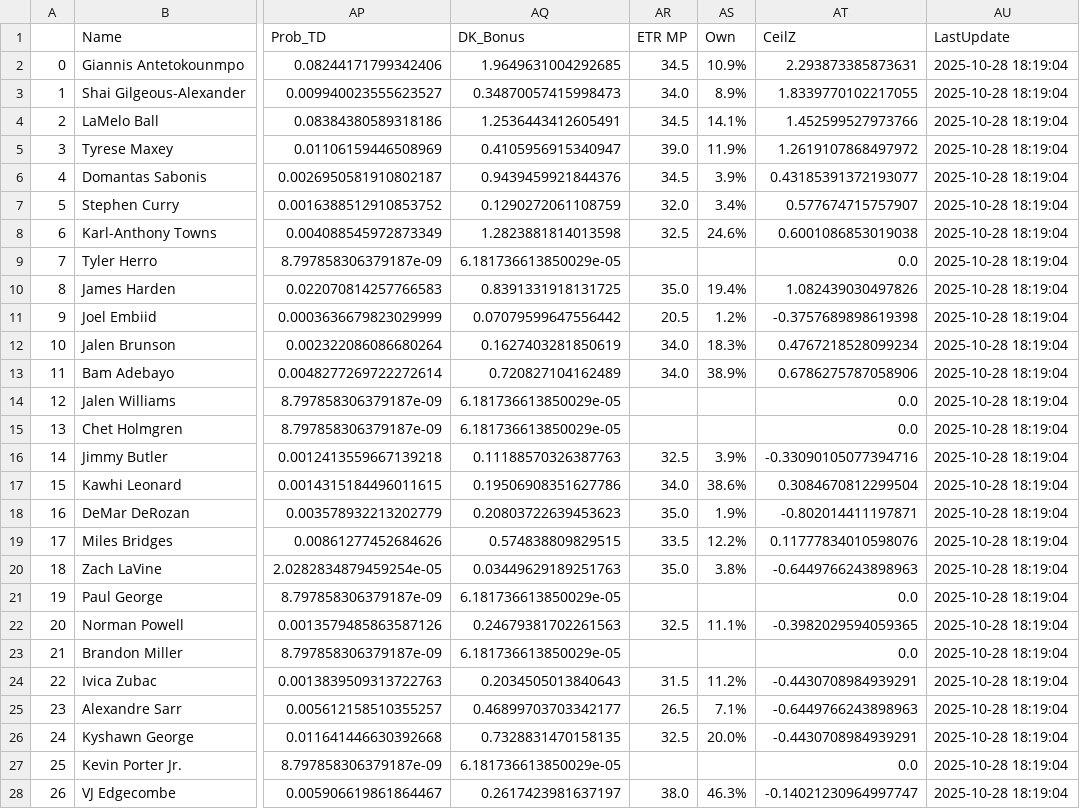
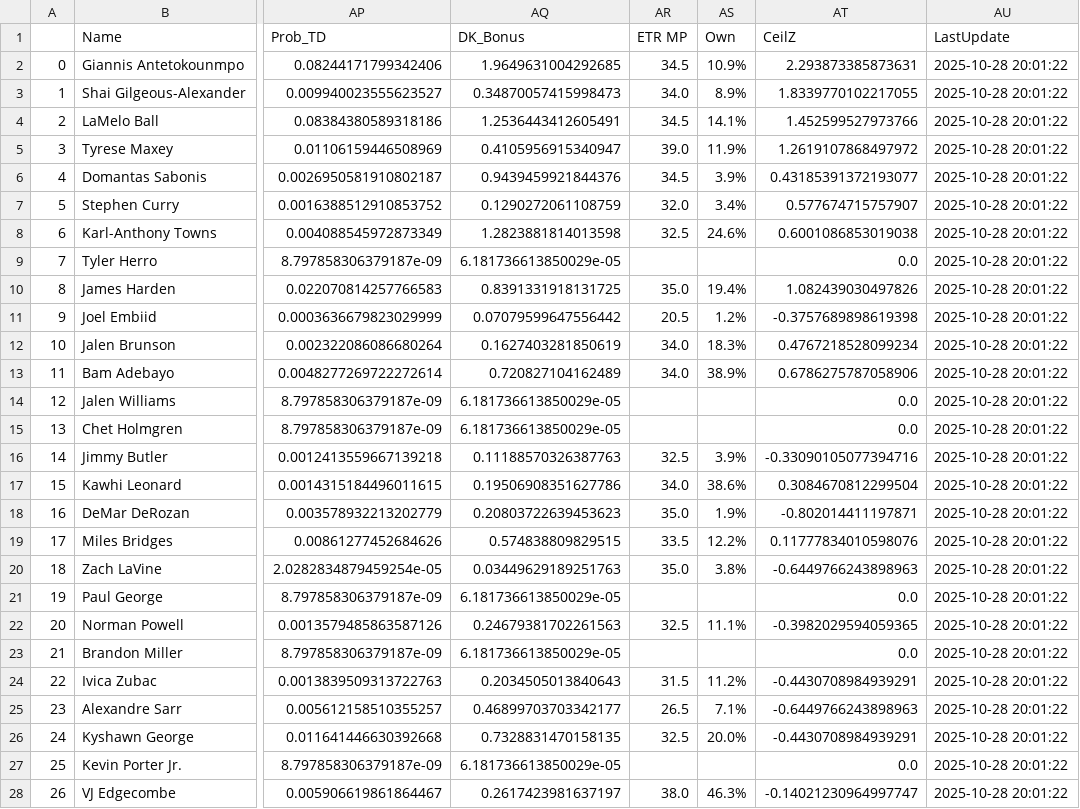
Before and after one commit to JonPGH/nflApp, a CSV file: Data/dailynbaprojections.csv, drawn as a sheet; only a part is shown, gaps mark what is left out; the diff covers the shown part only; the diff names each change by its address in the sheet, - before the commit and + after, or states it on an @@ line.

```diff
--- a/Data/dailynbaprojections.csv
+++ b/Data/dailynbaprojections.csv
-AU2:AU28 (LastUpdate): 2025-10-28 18:19:04
+AU2:AU28 (LastUpdate): 2025-10-28 20:01:22
```
Also changed, not shown: 147 edited cells elsewhere in this file, Data/bookproj.csv, Data/implied_totals.csv, 5 other files.
